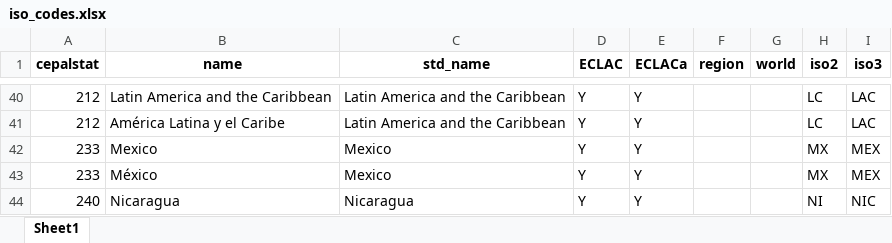
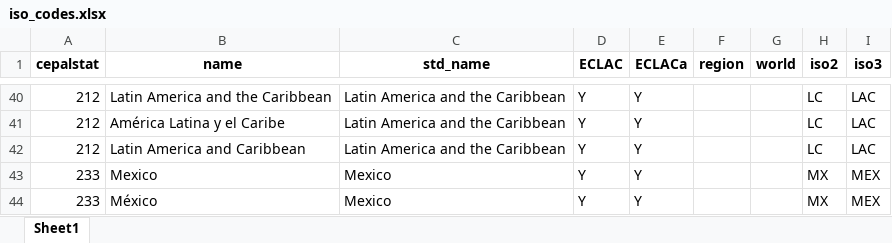
Before and after one commit to alexisathens/cepalstat-data-upload, an Excel workbook: Data/iso_codes.xlsx, sheet Sheet1, drawn as a sheet; only a part is shown, gaps mark what is left out; the shorter side is filled out with more unchanged rows; values as stored, in another font and other column widths than the file's, no borders; the diff names each change by its address in the sheet, - before the commit and + after, or states it on an @@ line.

Commit message:
Add "Latin America and Caribbean" label from English OLADE

```diff
--- a/Data/iso_codes.xlsx (sheet Sheet1)
+++ b/Data/iso_codes.xlsx (sheet Sheet1)
+row 42: 212 | Latin America and Caribbean | Latin America and the Caribbean | Y | Y |  |  | LC | LAC
```
Also changed, not shown: 1 other file.
